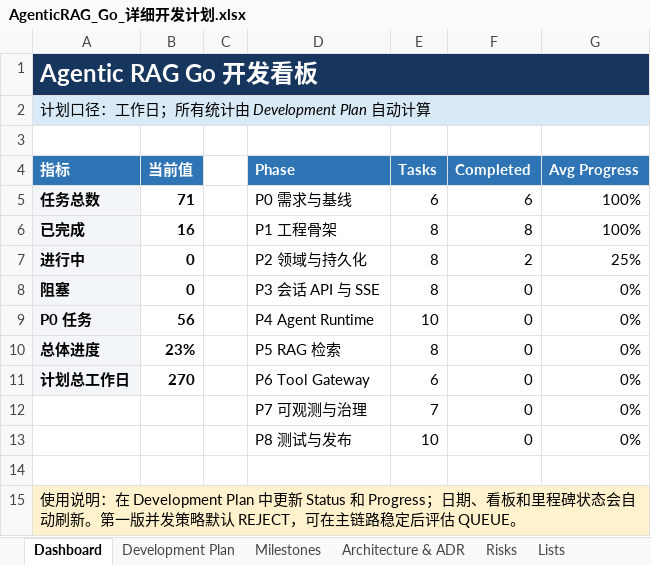
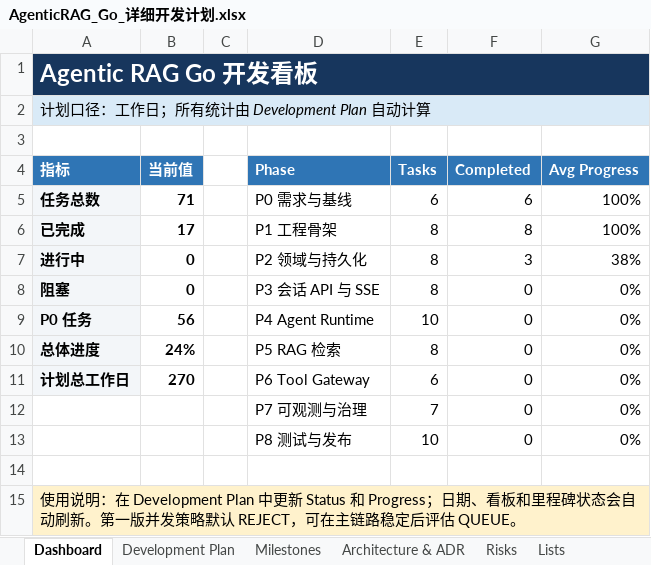
Before and after one commit to oombot2049/agentic_rag, an Excel workbook: AgenticRAG_Go_详细开发计划.xlsx, sheet Dashboard, drawn as a sheet; values as stored, in another font and other column widths than the file's, no borders; charts and pictures not drawn; the diff names each change by its address in the sheet, - before the commit and + after, or states it on an @@ line.

```diff
--- a/AgenticRAG_Go_详细开发计划.xlsx (sheet Dashboard)
+++ b/AgenticRAG_Go_详细开发计划.xlsx (sheet Dashboard)
-B6 (当前值): 16
+B6 (当前值): 17
-F7 (Completed): 2
+F7 (Completed): 3
-G7 (Avg Progress): 25%
+G7 (Avg Progress): 38%
-B10 (当前值): 23%
+B10 (当前值): 24%
```
Also changed, not shown: sheet Development Plan, charts or pictures, 12 other files.
